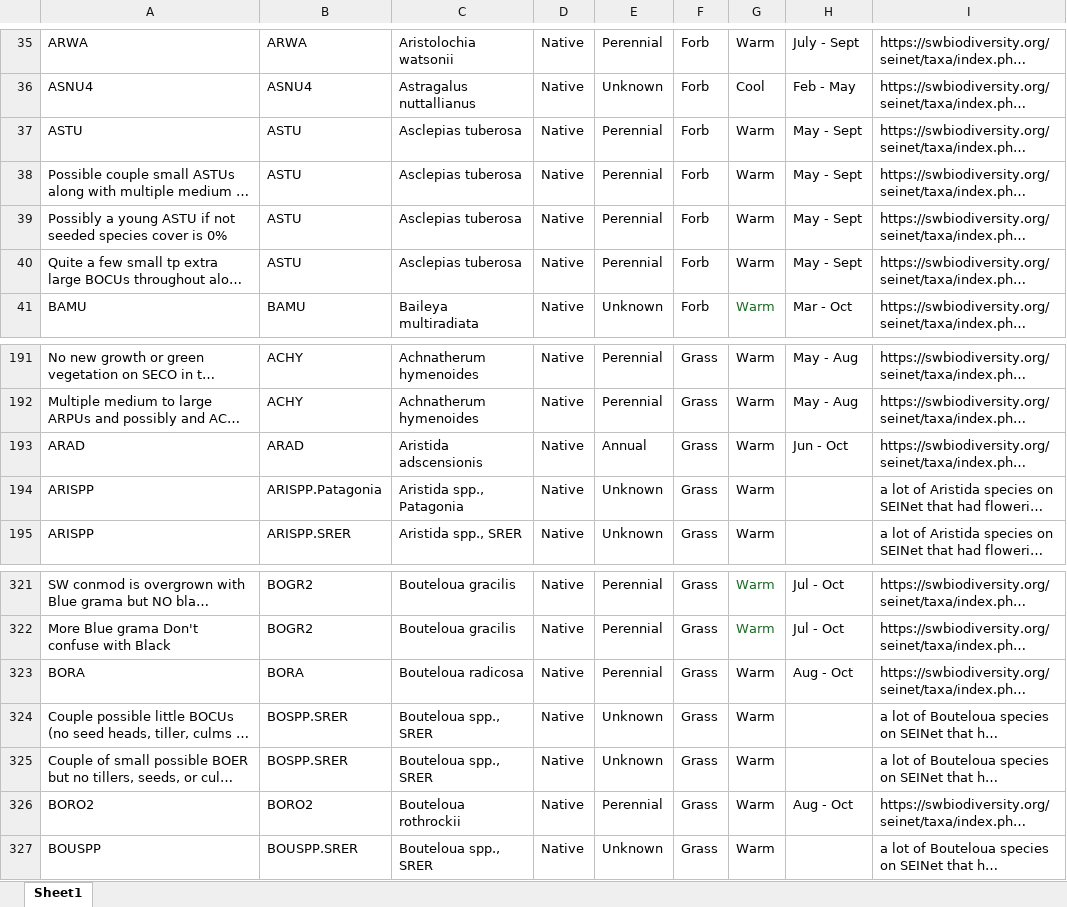
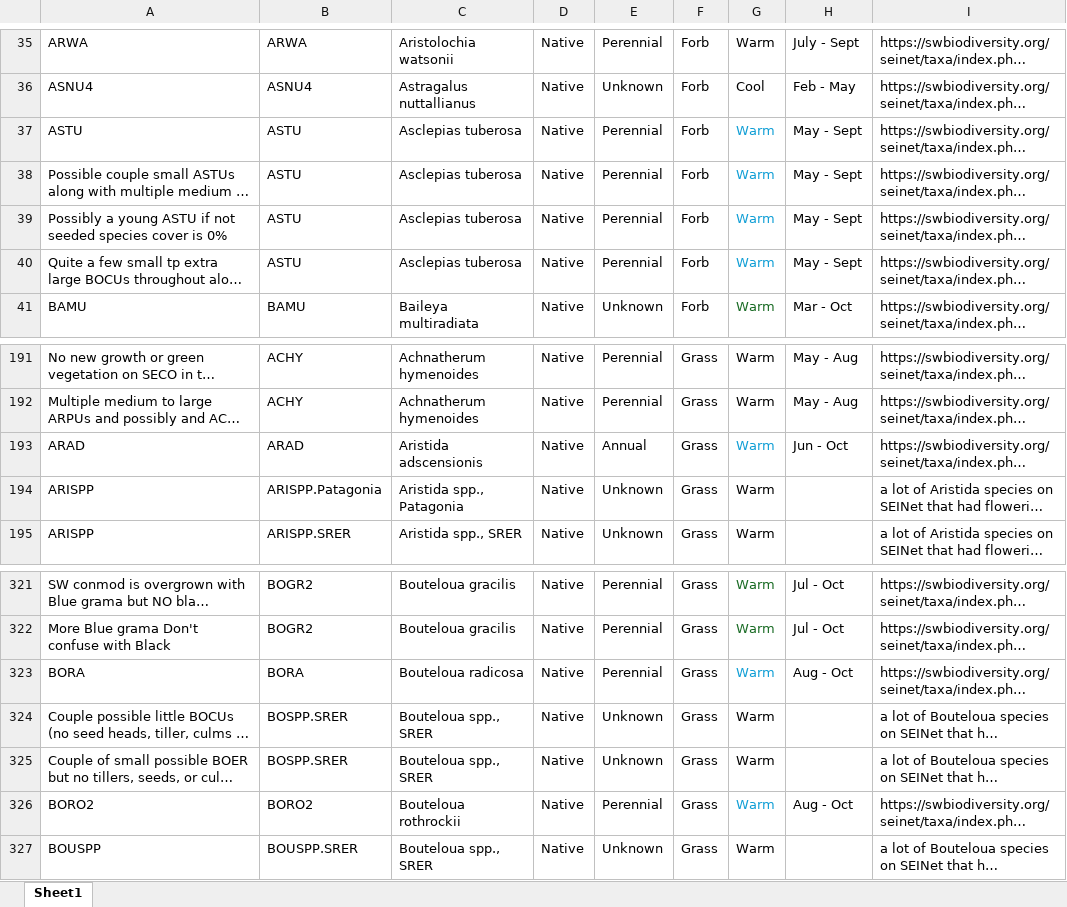
Before and after one commit to lossanna/RestoreNet, an Excel workbook: data/data-wrangling-intermediate/14.1b_edited1_Sonoran-species-with-seasonality.xlsx, sheet Sheet1, drawn as a sheet; only a part is shown, gaps mark what is left out; long unchanged cells end in …; values as stored, in another font and other column widths than the file's, no borders; charts and pictures not drawn; the diff covers the shown part only; the diff names each change by its address in the sheet, - before the commit and + after, or states it on an @@ line.

```diff
--- a/data/data-wrangling-intermediate/14.1b_edited1_Sonoran-species-with-seasonality.xlsx (sheet Sheet1)
+++ b/data/data-wrangling-intermediate/14.1b_edited1_Sonoran-species-with-seasonality.xlsx (sheet Sheet1)
-G37:G40 text colour: black
+G37:G40 text colour: #0F9ED5
-G193 text colour: black
+G193 text colour: #0F9ED5
-G323 text colour: black
+G323 text colour: #0F9ED5
-G326 text colour: black
+G326 text colour: #0F9ED5
```
Also changed, not shown: 8 edited cells and cell formats elsewhere in this sheet, charts or pictures, 12 other files.
